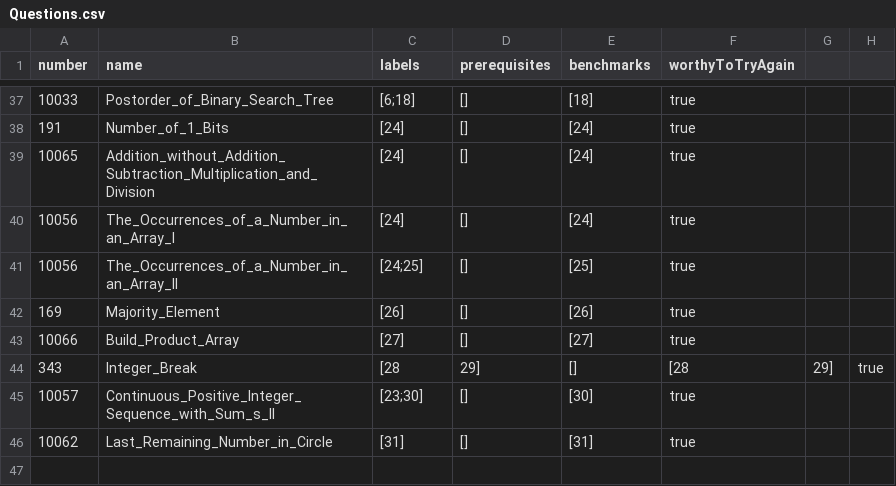
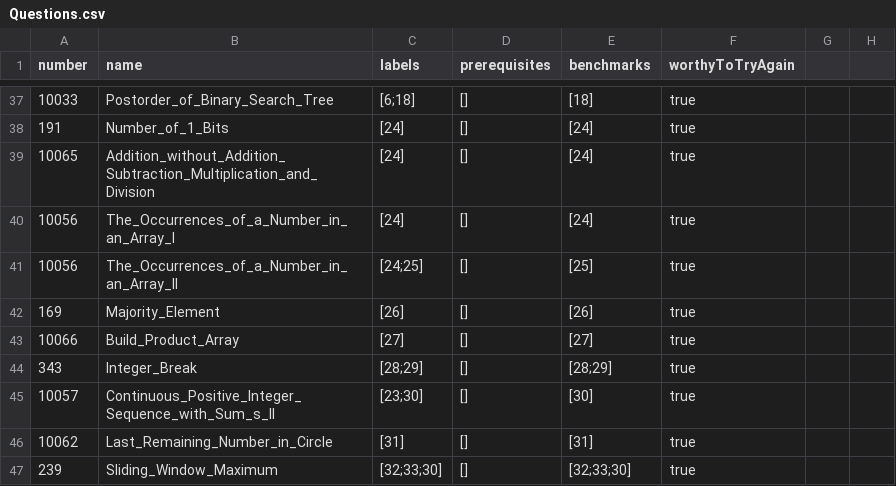
Before and after one commit to liushuyu6666/Algorithm_Leetcode_Java, a CSV file: src/_Summary_/Questions.csv, drawn as a sheet; only a part is shown, gaps mark what is left out.

Commit message:
add 239. Sliding Window Maximum

```diff
--- a/src/_Summary_/Questions.csv
+++ b/src/_Summary_/Questions.csv
@@ -44,4 +44,5 @@ number,name,labels,prerequisites,benchmarks,worthyToTryAgain
 10066,Build_Product_Array,[27],[],[27],true
-343,Integer_Break,[28,29],[],[28,29],true
+343,Integer_Break,[28;29],[],[28;29],true
 10057,Continuous_Positive_Integer_Sequence_with_Sum_s_II,[23;30],[],[30],true
 10062,Last_Remaining_Number_in_Circle,[31],[],[31],true
+239,Sliding_Window_Maximum,[32;33;30],[],[32;33;30],true
```
Also changed, not shown: src/_Summary_/Labels.csv, 3 other files.
